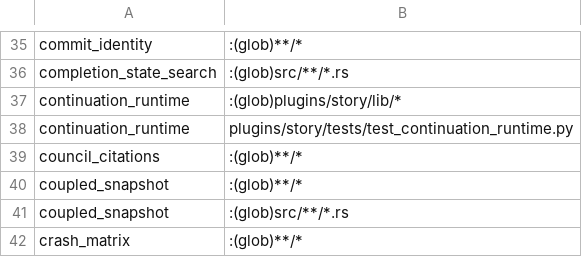
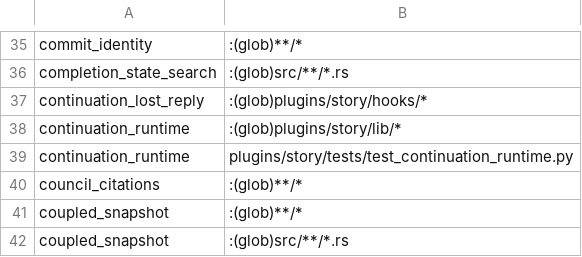
Before and after one commit to mikeydotio/storyhook, a TSV file: scripts/test-impact.tsv, drawn as a sheet; only a part is shown, gaps mark what is left out; the shorter side is filled out with more unchanged rows.

Commit message:
test(continuation): honor fixture safety contracts
Guard both delayed-reply fixture children and collect their output with bounded waits. Close JSON stdin before waiting so the production Stop adapter and CLI can read the complete payload.

Name timing limits with load margin and declare the Stop hook directory as a checkout input for selective test enrollment. This repairs the three contract failures reported by PR 843 verification without rewriting the published commit.

```diff
--- a/scripts/test-impact.tsv
+++ b/scripts/test-impact.tsv
@@ -36,2 +36,3 @@ commit_identity	:(glob)**/*
 completion_state_search	:(glob)src/**/*.rs
+continuation_lost_reply	:(glob)plugins/story/hooks/*
 continuation_runtime	:(glob)plugins/story/lib/*
```
Also changed, not shown: 1 other file.
